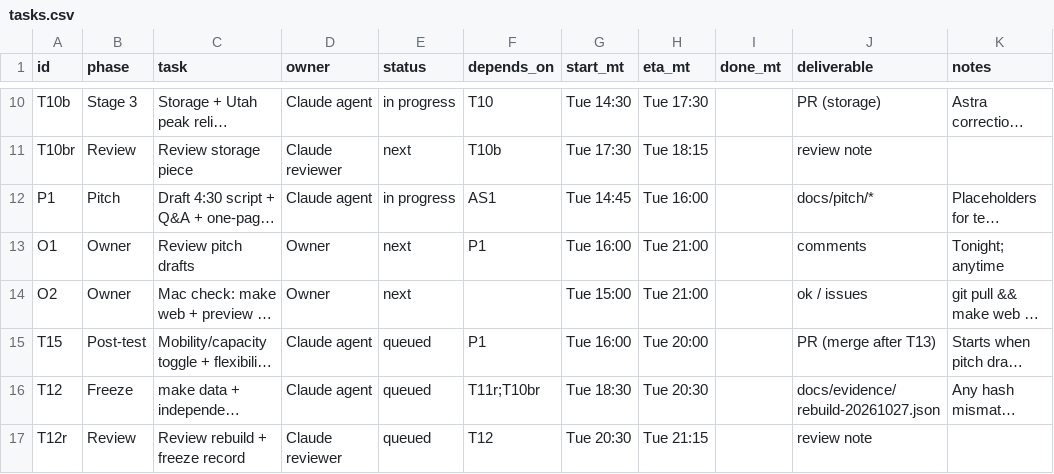
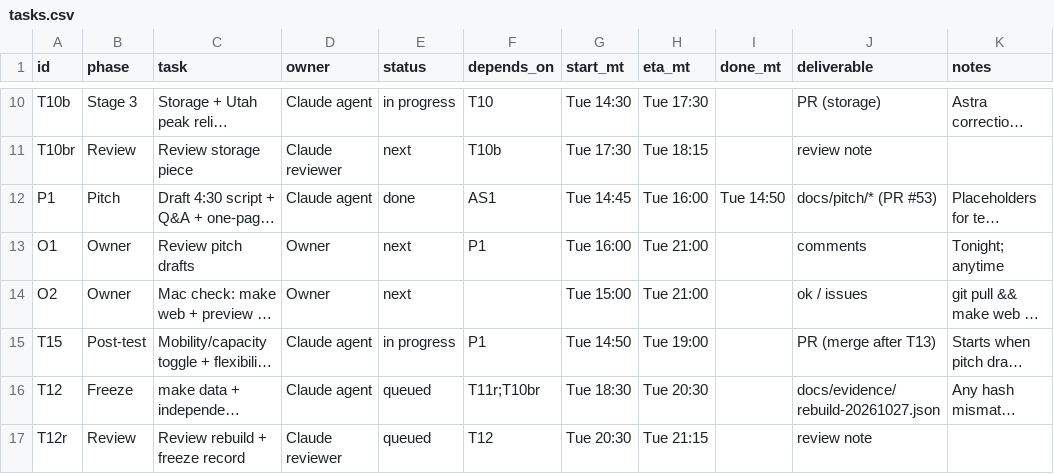
Before and after one commit to ratulalahy/26_hard_tech_week_hackathon, a CSV file: docs/plan/tasks.csv, drawn as a sheet; only a part is shown, gaps mark what is left out; long unchanged cells end in …; the diff names each change by its address in the sheet, - before the commit and + after, or states it on an @@ line.

```diff
--- a/docs/plan/tasks.csv
+++ b/docs/plan/tasks.csv
-E12 (status): in progress
+E12 (status): done
-I12 (done_mt): (empty)
+I12 (done_mt): Tue 14:50
-J12 (deliverable): docs/pitch/*
+J12 (deliverable): docs/pitch/* (PR #53)
-E15 (status): queued
+E15 (status): in progress
-G15 (start_mt): Tue 16:00
+G15 (start_mt): Tue 14:50
-H15 (eta_mt): Tue 20:00
+H15 (eta_mt): Tue 19:00
```
Also changed, not shown: 2 other files.
